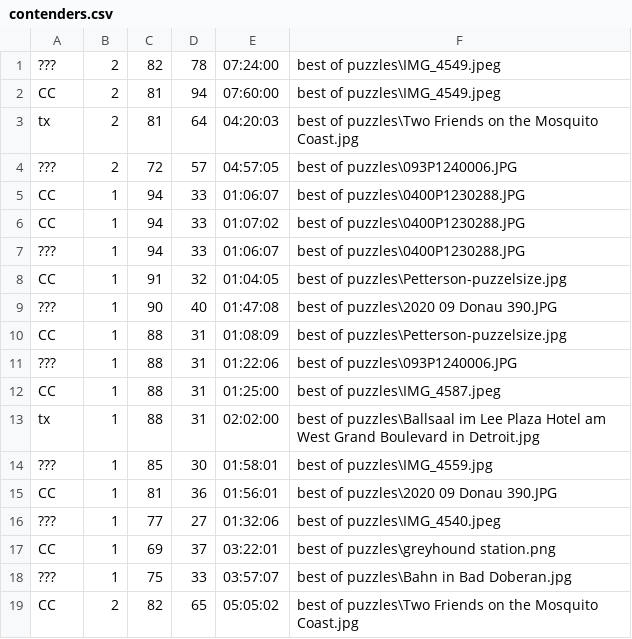
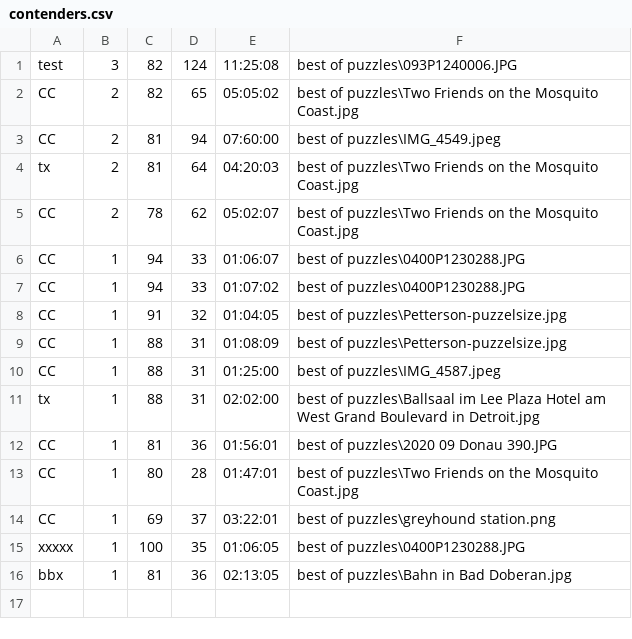
Before and after one commit to cwall68/pictris, a CSV file: contenders.csv, drawn as a sheet.

```diff
--- a/contenders.csv
+++ b/contenders.csv
@@ -1,19 +1,16 @@
-"???";2;82;78;"07:24:00";"best of puzzles\IMG_4549.jpeg"
+"test";3;82;124;"11:25:08";"best of puzzles\093P1240006.JPG"
+"CC";2;82;65;"05:05:02";"best of puzzles\Two Friends on the Mosquito Coast.jpg"
 "CC";2;81;94;"07:60:00";"best of puzzles\IMG_4549.jpeg"
 "tx";2;81;64;"04:20:03";"best of puzzles\Two Friends on the Mosquito Coast.jpg"
-"???";2;72;57;"04:57:05";"best of puzzles\093P1240006.JPG"
+"CC";2;78;62;"05:02:07";"best of puzzles\Two Friends on the Mosquito Coast.jpg"
 "CC";1;94;33;"01:06:07";"best of puzzles\0400P1230288.JPG"
 "CC";1;94;33;"01:07:02";"best of puzzles\0400P1230288.JPG"
-"???";1;94;33;"01:06:07";"best of puzzles\0400P1230288.JPG"
 "CC";1;91;32;"01:04:05";"best of puzzles\Petterson-puzzelsize.jpg"
-"???";1;90;40;"01:47:08";"best of puzzles\2020 09 Donau 390.JPG"
 "CC";1;88;31;"01:08:09";"best of puzzles\Petterson-puzzelsize.jpg"
-"???";1;88;31;"01:22:06";"best of puzzles\093P1240006.JPG"
 "CC";1;88;31;"01:25:00";"best of puzzles\IMG_4587.jpeg"
 "tx";1;88;31;"02:02:00";"best of puzzles\Ballsaal im Lee Plaza Hotel am West Grand Boulevard in Detroit.jpg"
-"???";1;85;30;"01:58:01";"best of puzzles\IMG_4559.jpg"
 "CC";1;81;36;"01:56:01";"best of puzzles\2020 09 Donau 390.JPG"
-"???";1;77;27;"01:32:06";"best of puzzles\IMG_4540.jpeg"
+"CC";1;80;28;"01:47:01";"best of puzzles\Two Friends on the Mosquito Coast.jpg"
 "CC";1;69;37;"03:22:01";"best of puzzles\greyhound station.png"
-"???";1;75;33;"03:57:07";"best of puzzles\Bahn in Bad Doberan.jpg"
-"CC";2;82;65;"05:05:02";"best of puzzles\Two Friends on the Mosquito Coast.jpg"
+"xxxxx";1;100;35;"01:06:05";"best of puzzles\0400P1230288.JPG"
+"bbx";1;81;36;"02:13:05";"best of puzzles\Bahn in Bad Doberan.jpg"
```
Also changed, not shown: 1 other file.
